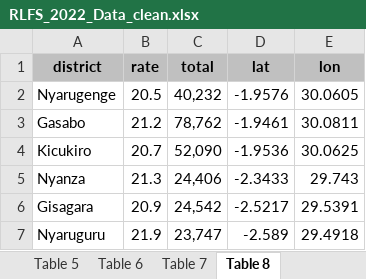
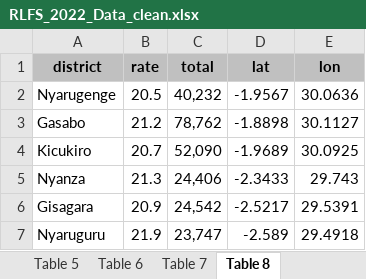
Before and after one commit to patrickhag/lfs-ds-hackathon-project, an Excel workbook: RLFS_2022_Data_clean.xlsx, sheet Table 8, drawn as a sheet; only a part is shown; values as stored, in another font and other column widths than the file's, no borders; the diff names each change by its address in the sheet, - before the commit and + after, or states it on an @@ line.

```diff
--- a/RLFS_2022_Data_clean.xlsx (sheet Table 8)
+++ b/RLFS_2022_Data_clean.xlsx (sheet Table 8)
-D2 (lat): -1.9576
+D2 (lat): -1.9567
-E2 (lon): 30.0605
+E2 (lon): 30.0636
-D3 (lat): -1.9461
+D3 (lat): -1.8898
-E3 (lon): 30.0811
+E3 (lon): 30.1127
-D4 (lat): -1.9536
+D4 (lat): -1.9689
-E4 (lon): 30.0625
+E4 (lon): 30.0925
```
Also changed, not shown: sheet Table 0, 4 other files.
